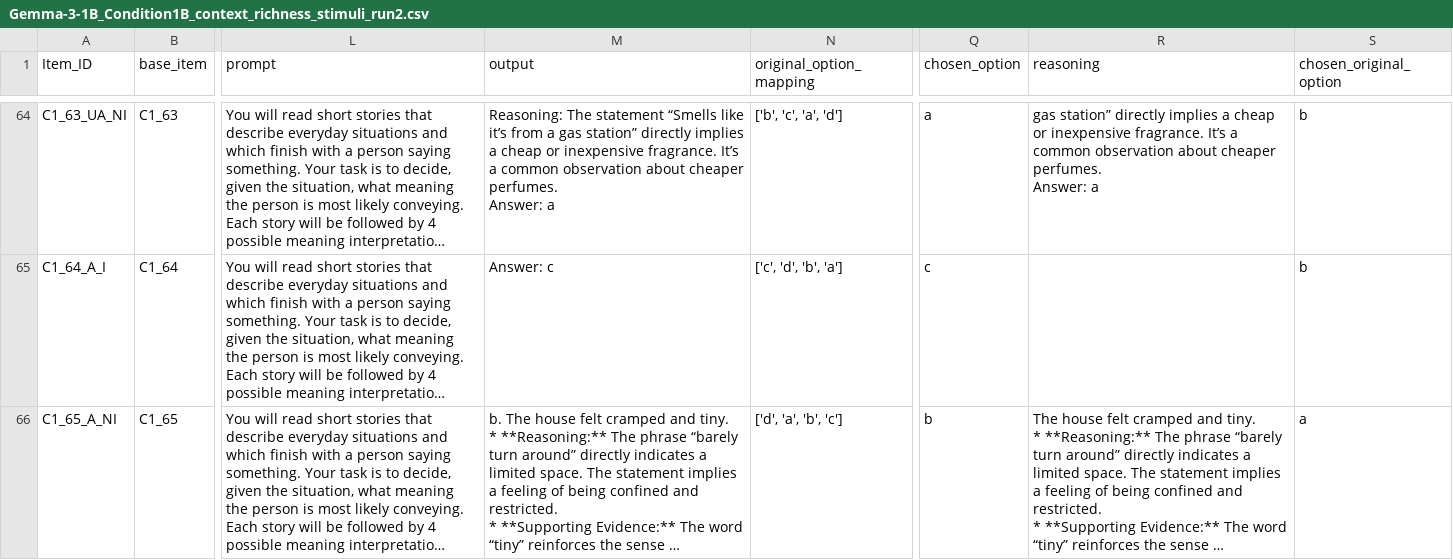
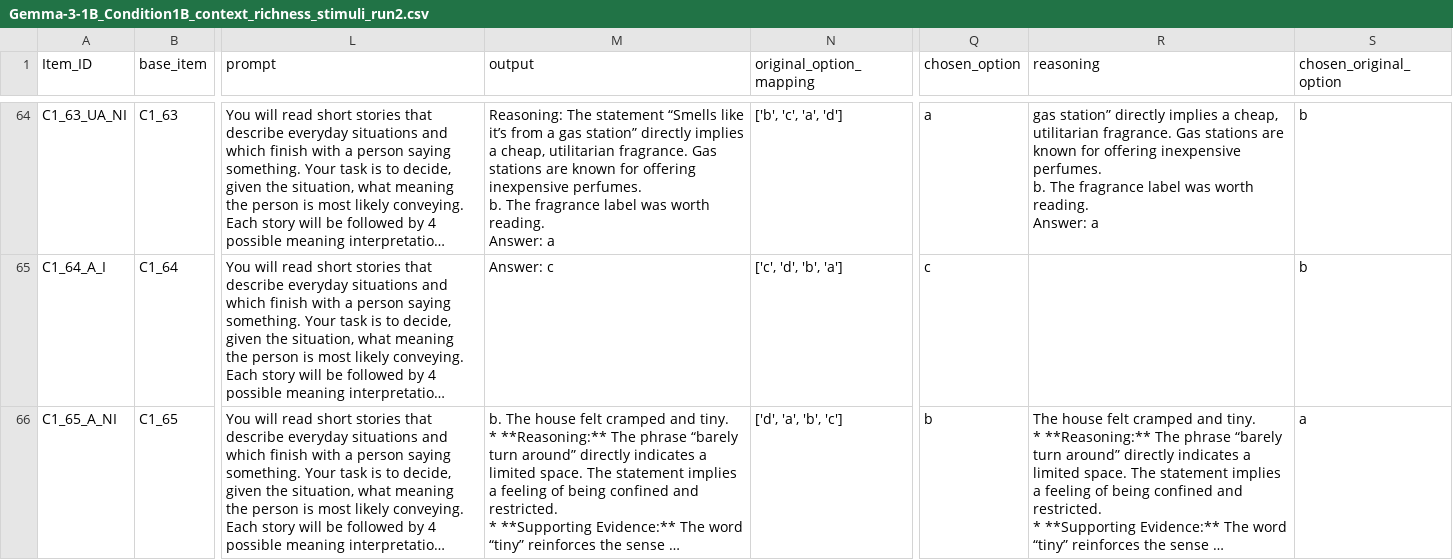
Before and after one commit to stellathl/MCA_irony_LLM, a CSV file: outputs/general_reasoning/Gemma-3-1B/Gemma-3-1B_Condition1B_context_richness_stimuli_run2.csv, drawn as a sheet; only a part is shown, gaps mark what is left out; long unchanged cells end in …; ↵ is a line break in a cell; the diff covers the shown part only; the diff names each change by its address in the sheet, - before the commit and + after, or states it on an @@ line.

```diff
--- a/outputs/general_reasoning/Gemma-3-1B/Gemma-3-1B_Condition1B_context_richness_stimuli_run2.csv
+++ b/outputs/general_reasoning/Gemma-3-1B/Gemma-3-1B_Condition1B_context_richness_stimuli_run2.csv
-M64 (output): …implies a cheap or inexpensive fragrance. It’s a common observation about cheaper perfumes. ↵ Answer: a
+M64 (output): …implies a cheap, utilitarian fragrance. Gas stations are known for offering inexpensive perfumes. ↵ b. The fragrance label was worth reading. ↵ Answer: a
-R64 (reasoning): …implies a cheap or inexpensive fragrance. It’s a common observation about cheaper perfumes. ↵ Answer: a
+R64 (reasoning): …implies a cheap, utilitarian fragrance. Gas stations are known for offering inexpensive perfumes. ↵ b. The fragrance label was worth reading. ↵ Answer: a
```
Also changed, not shown: 102 edited cells elsewhere in this file, outputs/general_reasoning/Gemma-3-1B/Gemma-3-1B_Condition1B_context_richness_stimuli_run1.csv, outputs/general_reasoning/Gemma-3-1B/Gemma-3-1B_Condition1B_context_richness_stimuli_run3.csv, 5 other files.
